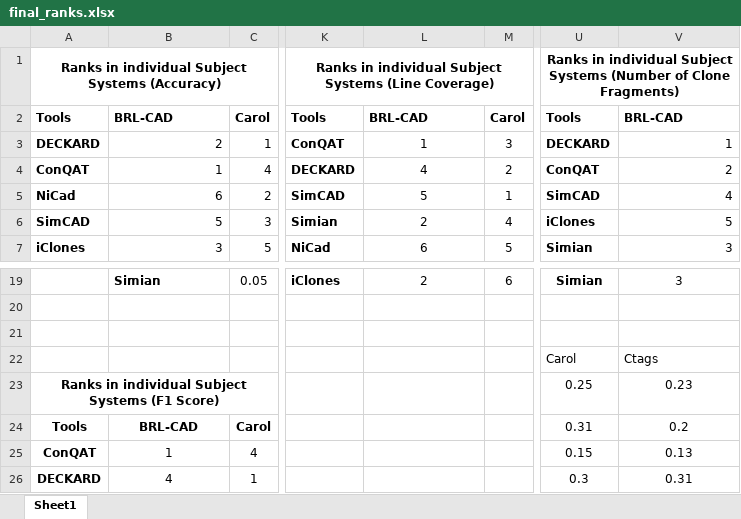
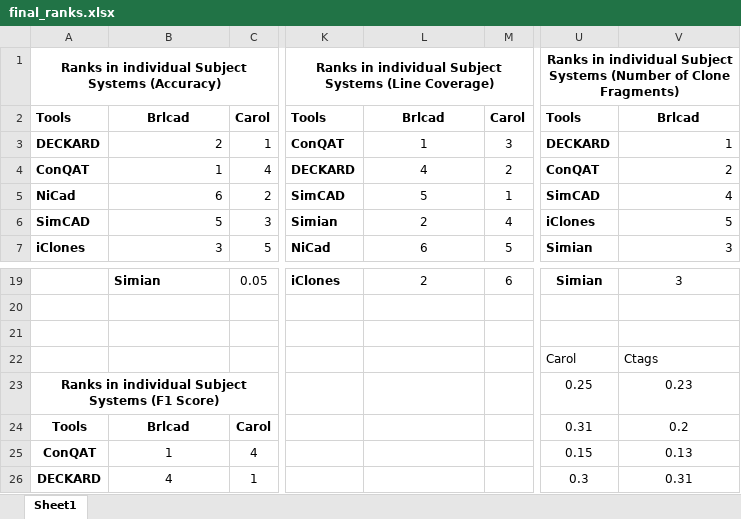
Before and after one commit to mnadims/FindCochangeByClone, an Excel workbook: data_files/final_dataset/final_ranks.xlsx, sheet Sheet1, drawn as a sheet; only a part is shown, gaps mark what is left out; values as stored, in another font and other column widths than the file's, no borders; the diff names each change by its address in the sheet, - before the commit and + after, or states it on an @@ line.

```diff
--- a/data_files/final_dataset/final_ranks.xlsx (sheet Sheet1)
+++ b/data_files/final_dataset/final_ranks.xlsx (sheet Sheet1)
-B2: BRL-CAD
+B2: Brlcad
-B2 alignment: left
+B2 alignment: center
-L2: BRL-CAD
+L2: Brlcad
-L2 alignment: left
+L2 alignment: center
-V2: BRL-CAD
+V2: Brlcad
-V2 alignment: left
+V2 alignment: center
-B24: BRL-CAD
+B24: Brlcad
```
Also changed, not shown: data_files/final_dataset/calculated_performance.xlsx, 42 other files.
